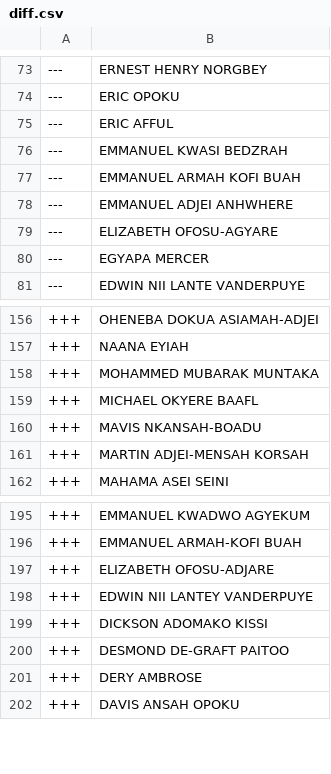
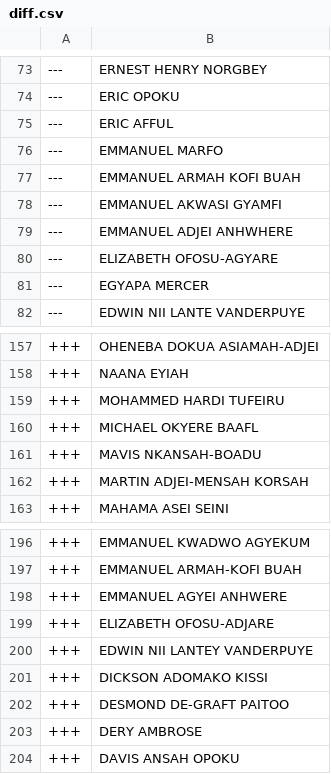
Before and after one commit to every-politician-scrapers/ghana-parliament, a CSV file: data/diff.csv, drawn as a sheet; only a part is shown, gaps mark what is left out.

```diff
--- a/data/diff.csv
+++ b/data/diff.csv
@@ -75,4 +75,5 @@
 ---,ERIC AFFUL
----,EMMANUEL KWASI BEDZRAH
+---,EMMANUEL MARFO
 ---,EMMANUEL ARMAH KOFI BUAH
+---,EMMANUEL AKWASI GYAMFI
 ---,EMMANUEL ADJEI ANHWHERE
@@ -157,3 +158,3 @@
 +++,NAANA EYIAH
-+++,MOHAMMED MUBARAK MUNTAKA
++++,MOHAMMED HARDI TUFEIRU
 +++,MICHAEL OKYERE BAAFL
@@ -196,2 +197,3 @@
 +++,EMMANUEL ARMAH-KOFI BUAH
++++,EMMANUEL AGYEI ANHWERE
 +++,ELIZABETH OFOSU-ADJARE
```
Also changed, not shown: data/official.csv.
